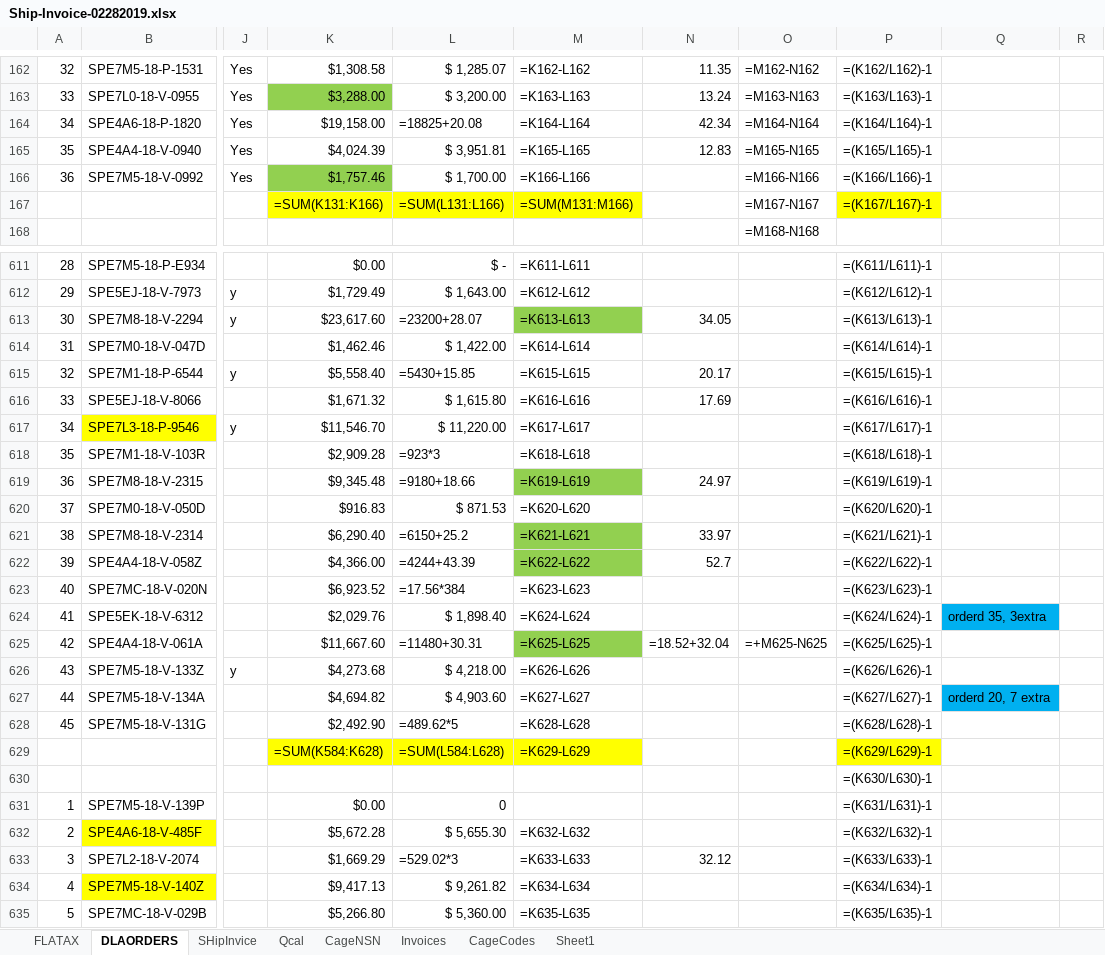
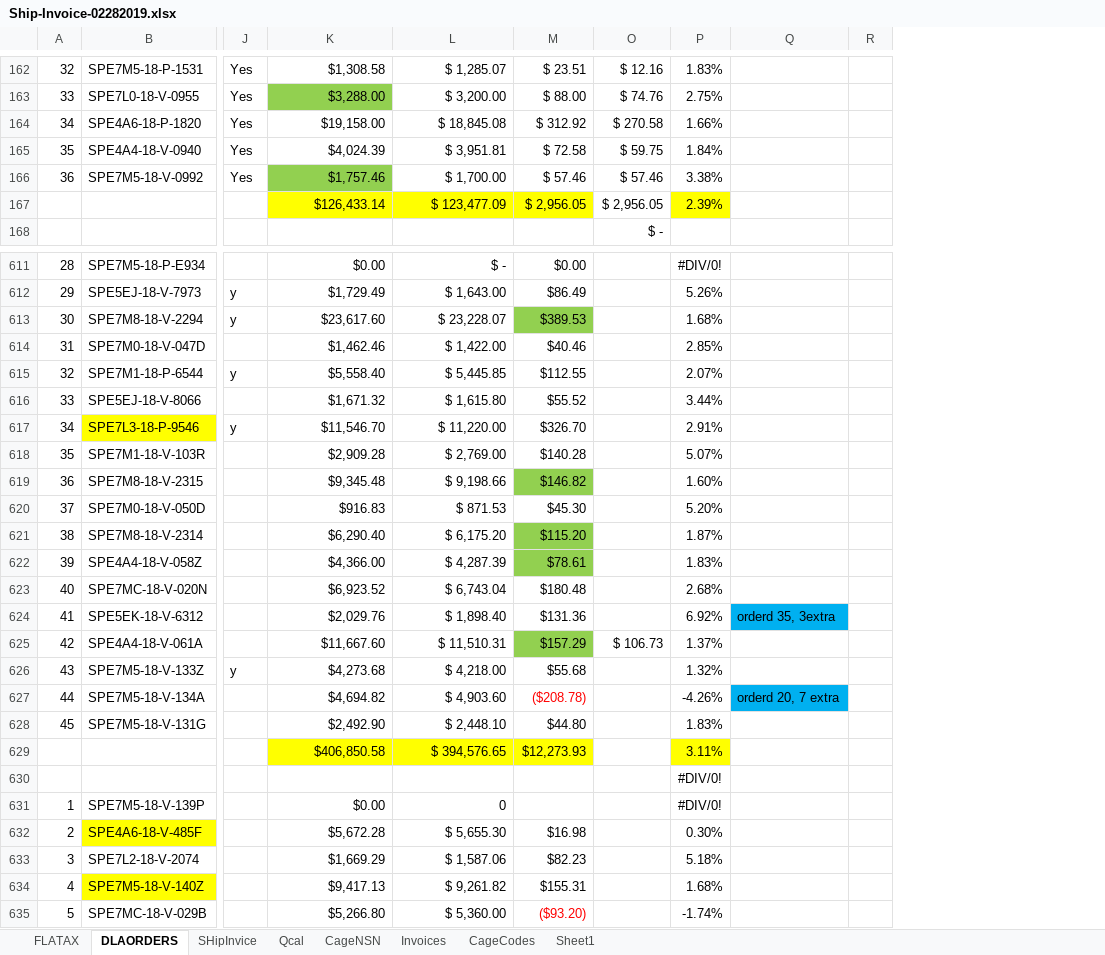
Before and after one commit to KaySea0/WestSim, an Excel workbook: Ship-Invoice-02282019.xlsx, sheet DLAORDERS, drawn as a sheet; only a part is shown, gaps mark what is left out; values as stored, in another font and other column widths than the file's, no borders; formulas without a stored value are shown as written; removed rows and columns are numbered as before the commit, all else as after; rows hold the shown columns only; the diff covers the shown part only; the diff names each change by its address in the sheet, - before the commit and + after, or states it on an @@ line.

```diff
--- a/Ship-Invoice-02282019.xlsx (sheet DLAORDERS)
+++ b/Ship-Invoice-02282019.xlsx (sheet DLAORDERS)
-column M, rows 162-166: =K162-L162 | =K163-L163 | =K164-L164 | =K165-L165 | =K166-L166; rows 611-628: =K611-L611 | =K612-L612 | =K613-L613 | =K614-L614 | =K615-L615 | =K616-L616 | =K617-L617 | =K618-L618 | =K619-L619 | =K620-L620 | =K621-L621 | =K622-L622 | =K623-L623 | =K624-L624 | =K625-L625 | =K626-L626 | =K627-L627 | =K628-L628; rows 632-635: =K632-L632 | =K633-L633 | =K634-L634 | =K635-L635
@@ column N hidden, rows 162-165: 11.35 | 13.24 | 42.34 | 12.83; rows 613-625: 34.05 |  | 20.17 | 17.69 |  |  | 24.97 |  | 33.97 | 52.7 |  |  | =18.52+32.04; row 633: 32.12 @@
-column O, rows 162-166: =M162-N162 | =M163-N163 | =M164-N164 | =M165-N165 | =M166-N166; row 168: =M168-N168; row 625: =+M625-N625
-column P, rows 162-166: =(K162/L162)-1 | =(K163/L163)-1 | =(K164/L164)-1 | =(K165/L165)-1 | =(K166/L166)-1; rows 611-628: =(K611/L611)-1 | =(K612/L612)-1 | =(K613/L613)-1 | =(K614/L614)-1 | =(K615/L615)-1 | =(K616/L616)-1 | =(K617/L617)-1 | =(K618/L618)-1 | =(K619/L619)-1 | =(K620/L620)-1 | =(K621/L621)-1 | =(K622/L622)-1 | =(K623/L623)-1 | =(K624/L624)-1 | =(K625/L625)-1 | =(K626/L626)-1 | =(K627/L627)-1 | =(K628/L628)-1; rows 630-635: =(K630/L630)-1 | =(K631/L631)-1 | =(K632/L632)-1 | =(K633/L633)-1 | =(K634/L634)-1 | =(K635/L635)-1
+column M, rows 162-166: $ 23.51 | $ 88.00 | $ 312.92 | $ 72.58 | $ 57.46; rows 611-628: $0.00 | $86.49 | $389.53 | $40.46 | $112.55 | $55.52 | $326.70 | $140.28 | $146.82 | $45.30 | $115.20 | $78.61 | $180.48 | $131.36 | $157.29 | $55.68 | ($208.78) | $44.80; rows 632-635: $16.98 | $82.23 | $155.31 | ($93.20)
+column O, rows 162-166: $ 12.16 | $ 74.76 | $ 270.58 | $ 59.75 | $ 57.46; row 168: $ -; row 625: $ 106.73
+column P, rows 162-166: 1.83% | 2.75% | 1.66% | 1.84% | 3.38%; rows 611-628: #DIV/0! | 5.26% | 1.68% | 2.85% | 2.07% | 3.44% | 2.91% | 5.07% | 1.60% | 5.20% | 1.87% | 1.83% | 2.68% | 6.92% | 1.37% | 1.32% | -4.26% | 1.83%; rows 630-635: #DIV/0! | #DIV/0! | 0.30% | 5.18% | 1.68% | -1.74%
-L164: =18825+20.08
+L164: $ 18,845.08
-row 167:  |  |  | =SUM(K131:K166) | =SUM(L131:L166) | =SUM(M131:M166) |  | =M167-N167 | =(K167/L167)-1
+row 167:  |  |  | $126,433.14 | $ 123,477.09 | $ 2,956.05 | $ 2,956.05 | 2.39%
-L613: =23200+28.07
+L613: $ 23,228.07
-L615: =5430+15.85
+L615: $ 5,445.85
-L618: =923*3
+L618: $ 2,769.00
-L619: =9180+18.66
+L619: $ 9,198.66
-L621: =6150+25.2
+L621: $ 6,175.20
-L622: =4244+43.39
+L622: $ 4,287.39
-L623: =17.56*384
+L623: $ 6,743.04
-L625: =11480+30.31
+L625: $ 11,510.31
-L628: =489.62*5
+L628: $ 2,448.10
-row 629:  |  |  | =SUM(K584:K628) | =SUM(L584:L628) | =K629-L629 |  |  | =(K629/L629)-1
+row 629:  |  |  | $406,850.58 | $ 394,576.65 | $12,273.93 |  | 3.11%
-L633: =529.02*3
+L633: $ 1,587.06
```
Also changed, not shown: 15 added rows, 15 removed rows and 120 edited cells elsewhere in this sheet, sheet Invoices, sheet Qcal, sheet SHipInvice, sheet FLATAX, sheet CageCodes, hidden cells, 3 other files.
